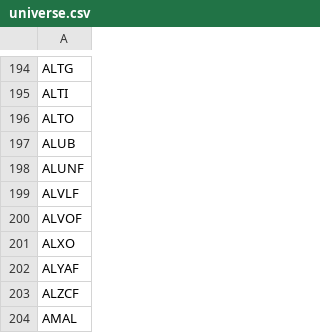
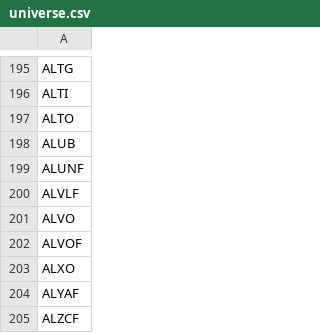
Before and after one commit to JuanFigueroaDS/smallcaps, a CSV file: universe.csv, drawn as a sheet; only a part is shown, gaps mark what is left out; the shorter side is filled out with more unchanged rows; the diff covers the shown part only.

```diff
--- a/universe.csv
+++ b/universe.csv
@@ -199,2 +200,3 @@ ALUNF
 ALVLF
+ALVO
 ALVOF
```
Also changed, not shown: 3 added rows and 4 removed rows elsewhere in this file, 1 other file.
